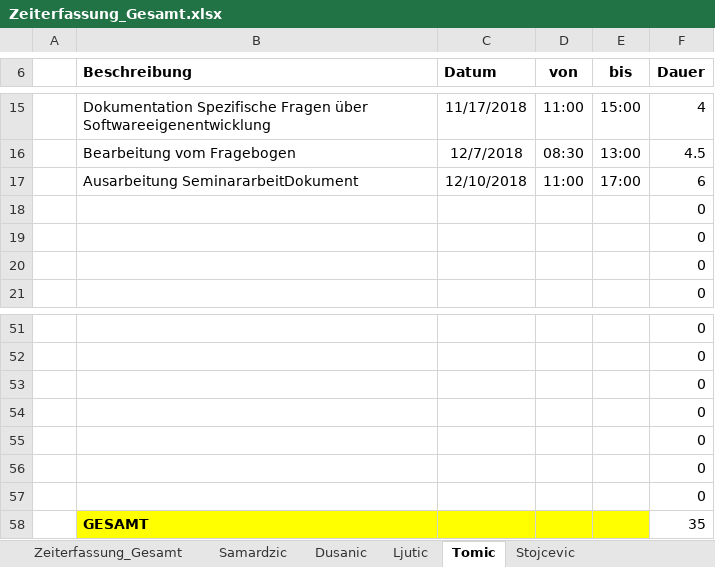
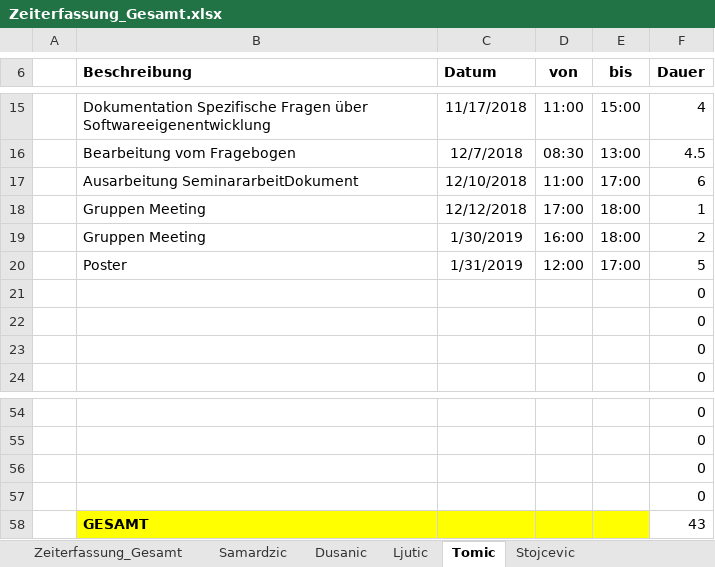
Before and after one commit to MilosTomic123/PS_InfoEng, an Excel workbook: Zeiterfassung/Zeiterfassung_Gesamt.xlsx, sheet Tomic, drawn as a sheet; only a part is shown, gaps mark what is left out; values as stored, in another font and other column widths than the file's, no borders; table styles not drawn; removed rows and columns are numbered as before the commit, all else as after; the diff names each change by its address in the sheet, - before the commit and + after, or states it on an @@ line.

```diff
--- a/Zeiterfassung/Zeiterfassung_Gesamt.xlsx (sheet Tomic)
+++ b/Zeiterfassung/Zeiterfassung_Gesamt.xlsx (sheet Tomic)
+row 18:  | Gruppen Meeting | 12/12/2018 | 17:00 | 18:00 | 1
+row 19:  | Gruppen Meeting | 1/30/2019 | 16:00 | 18:00 | 2
+row 20:  | Poster | 1/31/2019 | 12:00 | 17:00 | 5
-row 55:  |  |  |  |  | 0
-row 56:  |  |  |  |  | 0
-row 57:  |  |  |  |  | 0
-F58 (Dauer): 35
+F58 (Dauer): 43
```
Also changed, not shown: sheet Dusanic, sheet Zeiterfassung_Gesamt, charts or pictures.
